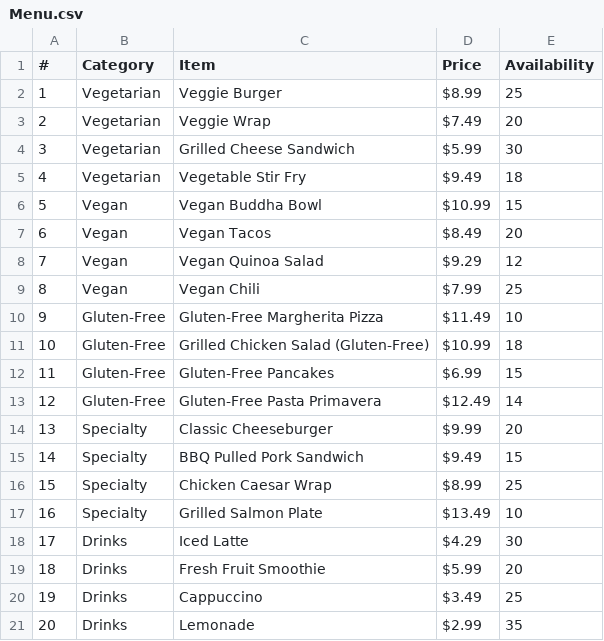
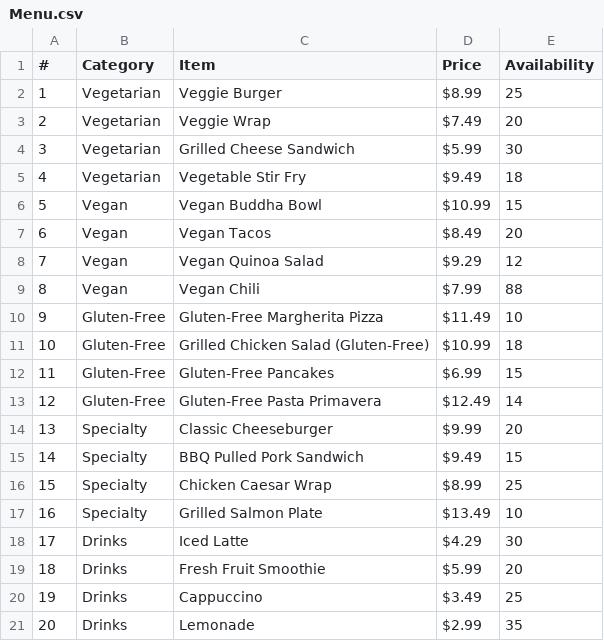
Before and after one commit to NAJEEBRIZWAN/OOP-Project, a CSV file: Menu.csv, drawn as a sheet.

```diff
--- a/Menu.csv
+++ b/Menu.csv
@@ -8,3 +8,3 @@
 7,Vegan,Vegan Quinoa Salad,$9.29 ,12
-8,Vegan,Vegan Chili,$7.99 ,25
+8,Vegan,Vegan Chili,$7.99 ,88
 9,Gluten-Free,Gluten-Free Margherita Pizza,$11.49 ,10
```
Also changed, not shown: 2 other files.
